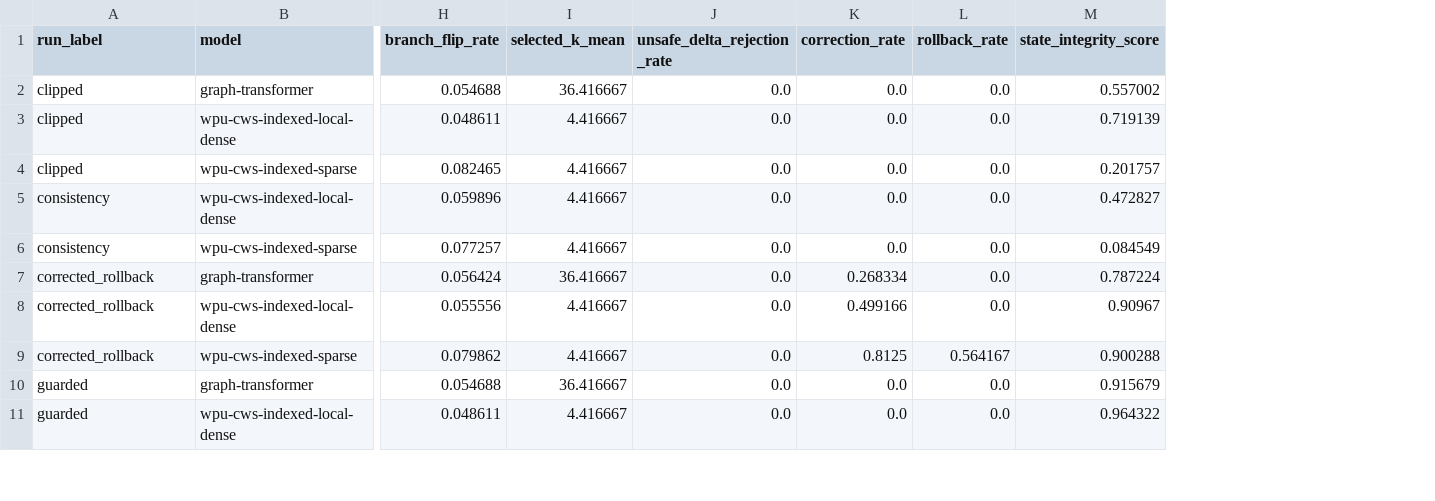
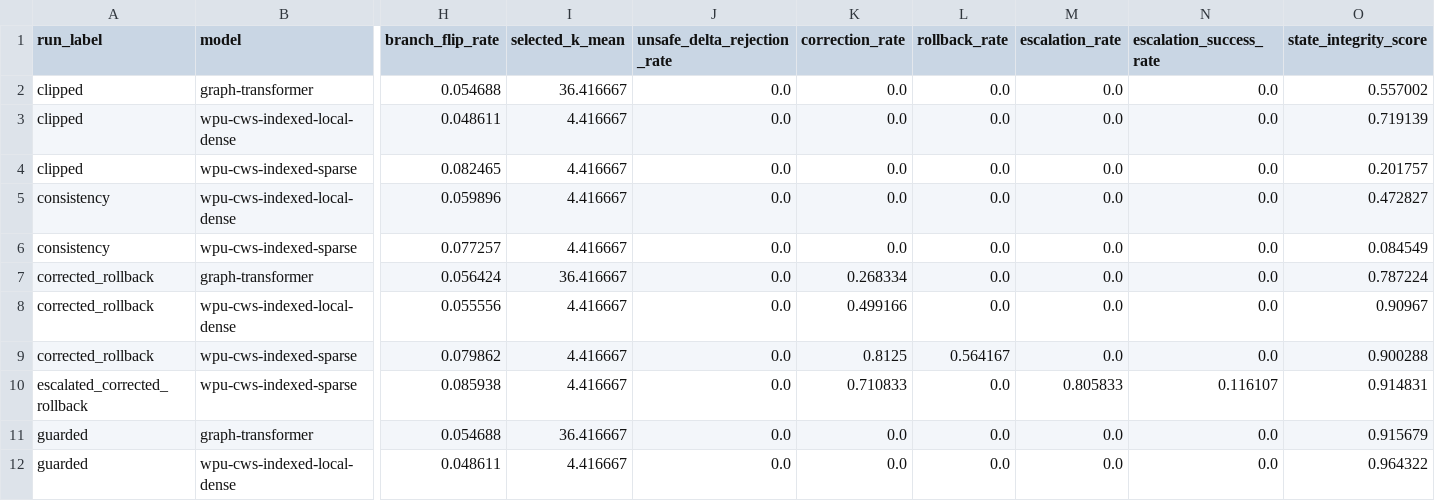
Before and after one commit to eljja/WPU, a CSV file: docs/experiments/pybullet_state_integrity_audit.csv, drawn as a sheet; only a part is shown, gaps mark what is left out; rows hold the shown columns only; the diff names each change by its address in the sheet, - before the commit and + after, or states it on an @@ line.

Commit message:
Add WPU v2 safety gate and escalation audits

```diff
--- a/docs/experiments/pybullet_state_integrity_audit.csv
+++ b/docs/experiments/pybullet_state_integrity_audit.csv
+column M (escalation_rate), rows 2-9: all 0.0; rows 11-12: 0.0 | 0.0
+column N (escalation_success_rate), rows 2-9: all 0.0; rows 11-12: 0.0 | 0.0
+row 10: escalated_corrected_rollback | wpu-cws-indexed-sparse | 0.085938 | 4.416667 | 0.0 | 0.710833 | 0.0 | 0.805833 | 0.116107 | 0.914831
```
Also changed, not shown: docs/experiments/wpu_v2_priority_dashboard.csv, 27 other files.
